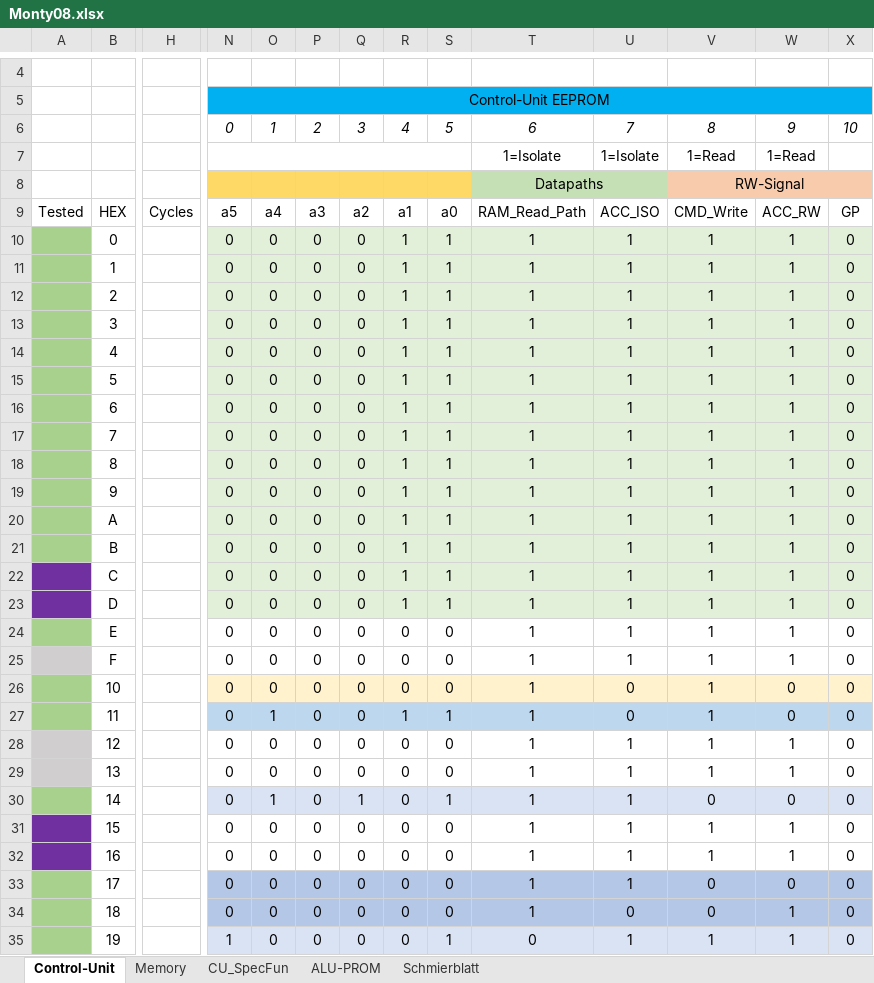
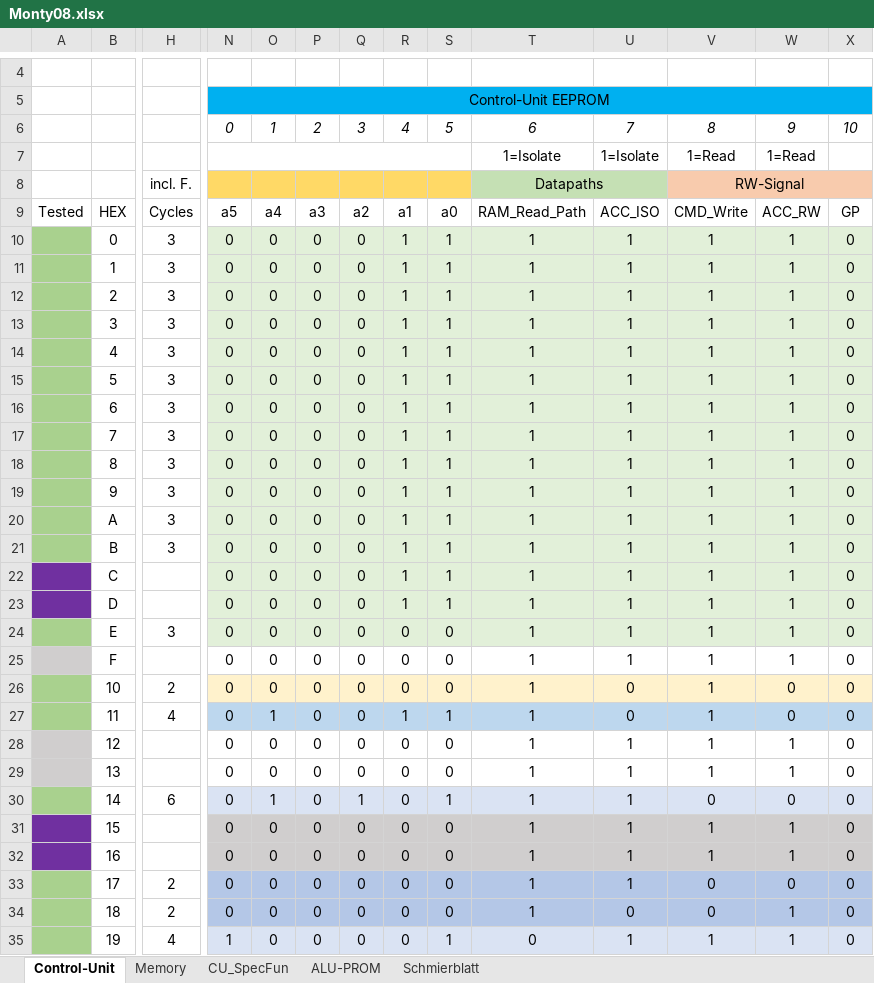
Before and after one commit to timmy0811/Monty08, an Excel workbook: Documentation/Monty08.xlsx, sheet Control-Unit, drawn as a sheet; only a part is shown, gaps mark what is left out; values as stored, in another font and other column widths than the file's, no borders; the diff covers the shown part only; the diff names each change by its address in the sheet, - before the commit and + after, or states it on an @@ line.

Commit message:
Added Cycles to Instrucions

```diff
--- a/Documentation/Monty08.xlsx (sheet Control-Unit)
+++ b/Documentation/Monty08.xlsx (sheet Control-Unit)
-H8: (empty)
+H8: incl. F.
-H10:H21: (empty)
+H10:H21: 3
-H24: (empty)
+H24: 3
-N24:X24 fill: none
+N24:X24 fill: #E2F0D9
-H26: (empty)
+H26: 2
-H27: (empty)
+H27: 4
-H30: (empty)
+H30: 6
-N31:X32 fill: none
+N31:X32 fill: #D0CECE
-H33:H34: (empty)
+H33:H34: 2
-H35: (empty)
+H35: 4
```
Also changed, not shown: 116 edited cells and cell formats elsewhere in this sheet.
